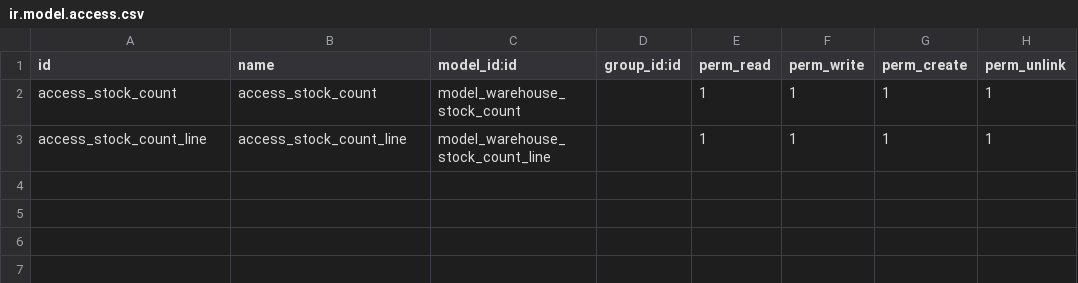
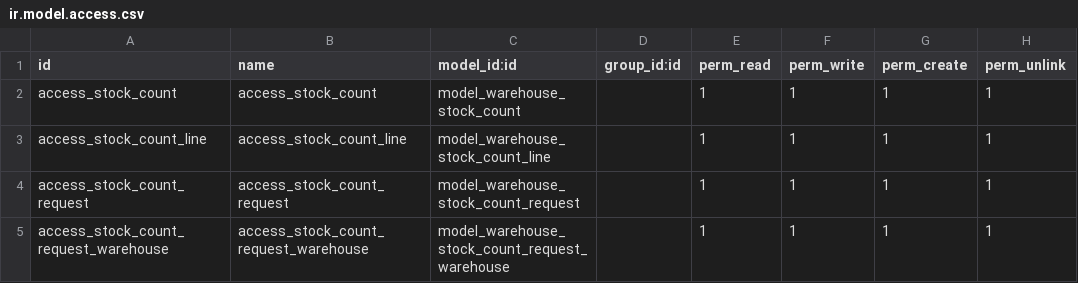
Before and after one commit to online-sanaullah/addons-odoo-sk, a CSV file: warehouse_stock_count/security/ir.model.access.csv, drawn as a sheet; the diff names each change by its address in the sheet, - before the commit and + after, or states it on an @@ line.

Commit message:
updated warehouse stock count module

```diff
--- a/warehouse_stock_count/security/ir.model.access.csv
+++ b/warehouse_stock_count/security/ir.model.access.csv
+row 4: access_stock_count_request | access_stock_count_request | model_warehouse_stock_count_request |  | 1 | 1 | 1 | 1
+row 5: access_stock_count_request_warehouse | access_stock_count_request_warehouse | model_warehouse_stock_count_request_warehouse |  | 1 | 1 | 1 | 1
```
Also changed, not shown: 6 other files.
